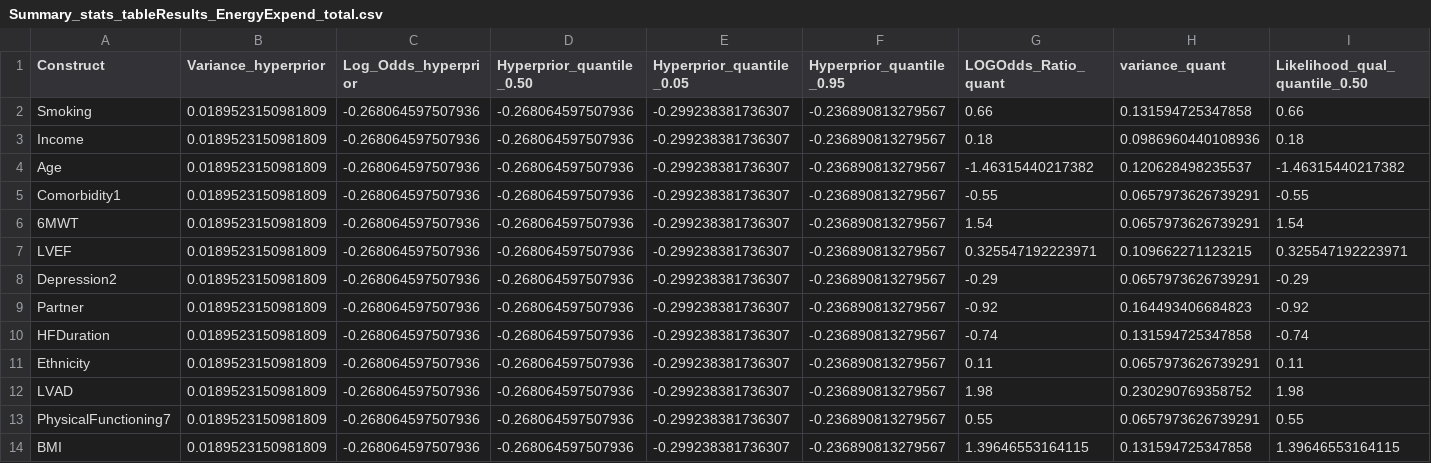
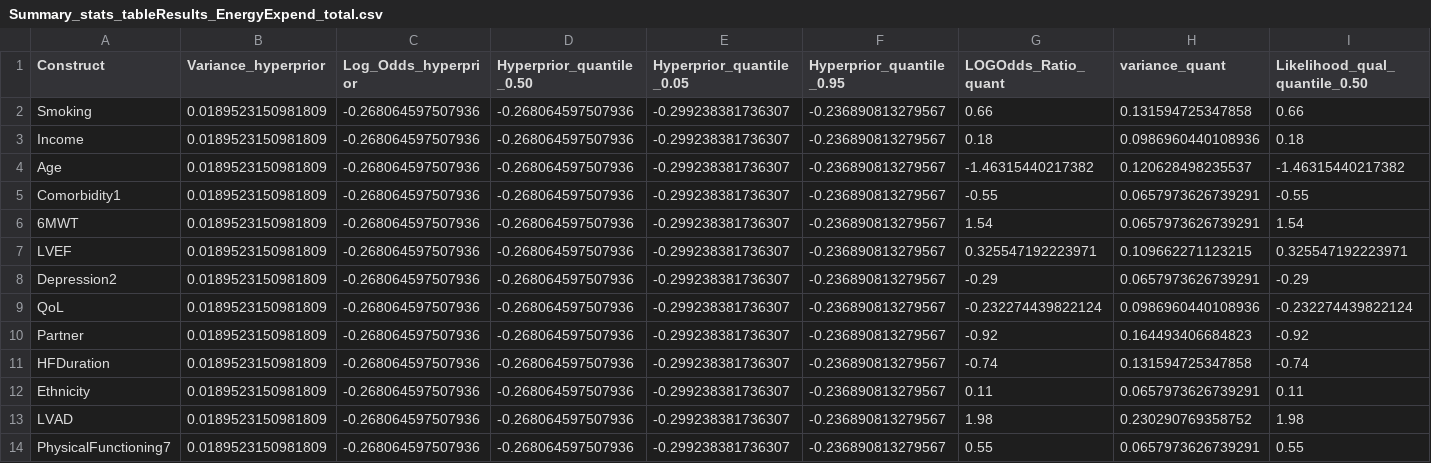
Before and after one commit to AliyaAM/bayesian_meta_analysis, a CSV file: Summary_stats_tableResults_EnergyExpend_total.csv, drawn as a sheet; only a part is shown; the shorter side is filled out with more unchanged rows; rows hold the shown columns only; the diff names each change by its address in the sheet, - before the commit and + after, or states it on an @@ line.

```diff
--- a/Summary_stats_tableResults_EnergyExpend_total.csv
+++ b/Summary_stats_tableResults_EnergyExpend_total.csv
+row 9: QoL | 0.0189523150981809 | -0.268064597507936 | -0.268064597507936 | -0.299238381736307 | -0.236890813279567 | -0.232274439822124 | 0.0986960440108936 | -0.232274439822124
```
Also changed, not shown: Summary_stats_tableResults_AccelerometerUnits.csv, Summary_stats_tableResults_Exercise_complient_Binary.csv, 44 other files.
